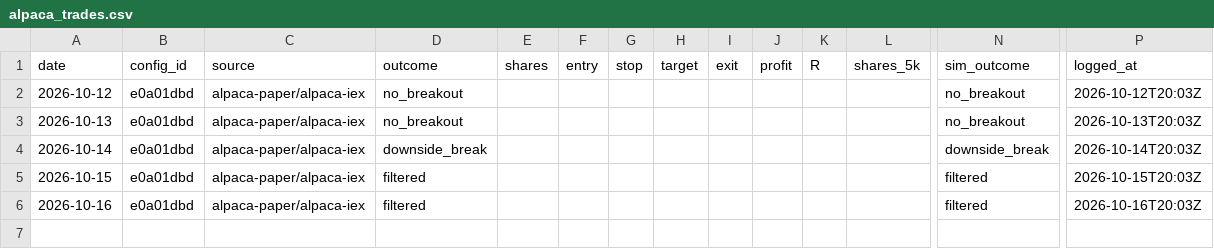
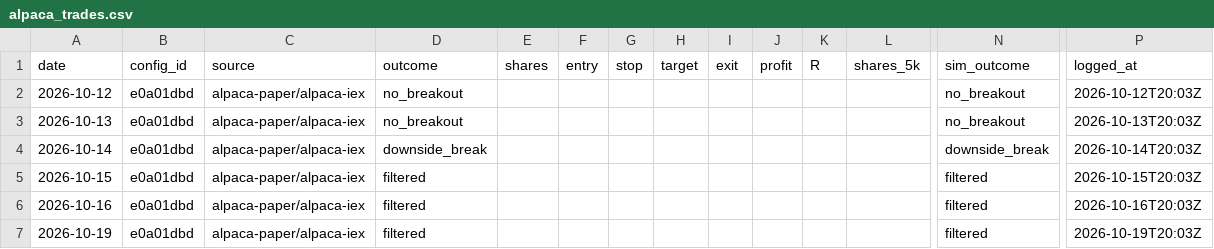
Before and after one commit to jlee056/orb-bot, a CSV file: paper/alpaca_trades.csv, drawn as a sheet; only a part is shown, gaps mark what is left out; rows hold the shown columns only; the diff names each change by its address in the sheet, - before the commit and + after, or states it on an @@ line.

```diff
--- a/paper/alpaca_trades.csv
+++ b/paper/alpaca_trades.csv
+row 7: 2026-10-19 | e0a01dbd | alpaca-paper/alpaca-iex | filtered |  |  |  |  |  |  |  |  | filtered | 2026-10-19T20:03Z
```
Also changed, not shown: paper/alpaca_trades_both60.csv, paper/alpaca_trades_orb5.csv, 2 other files.
